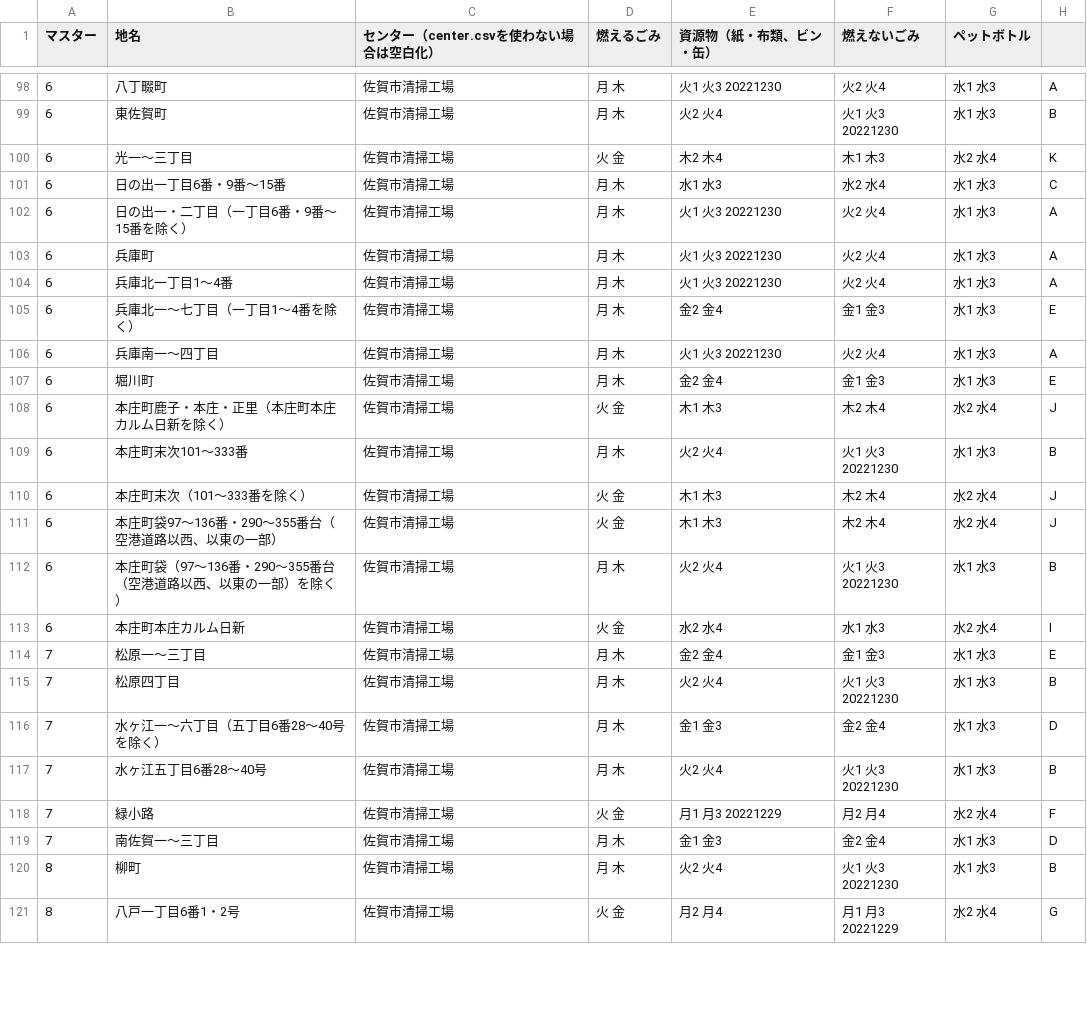
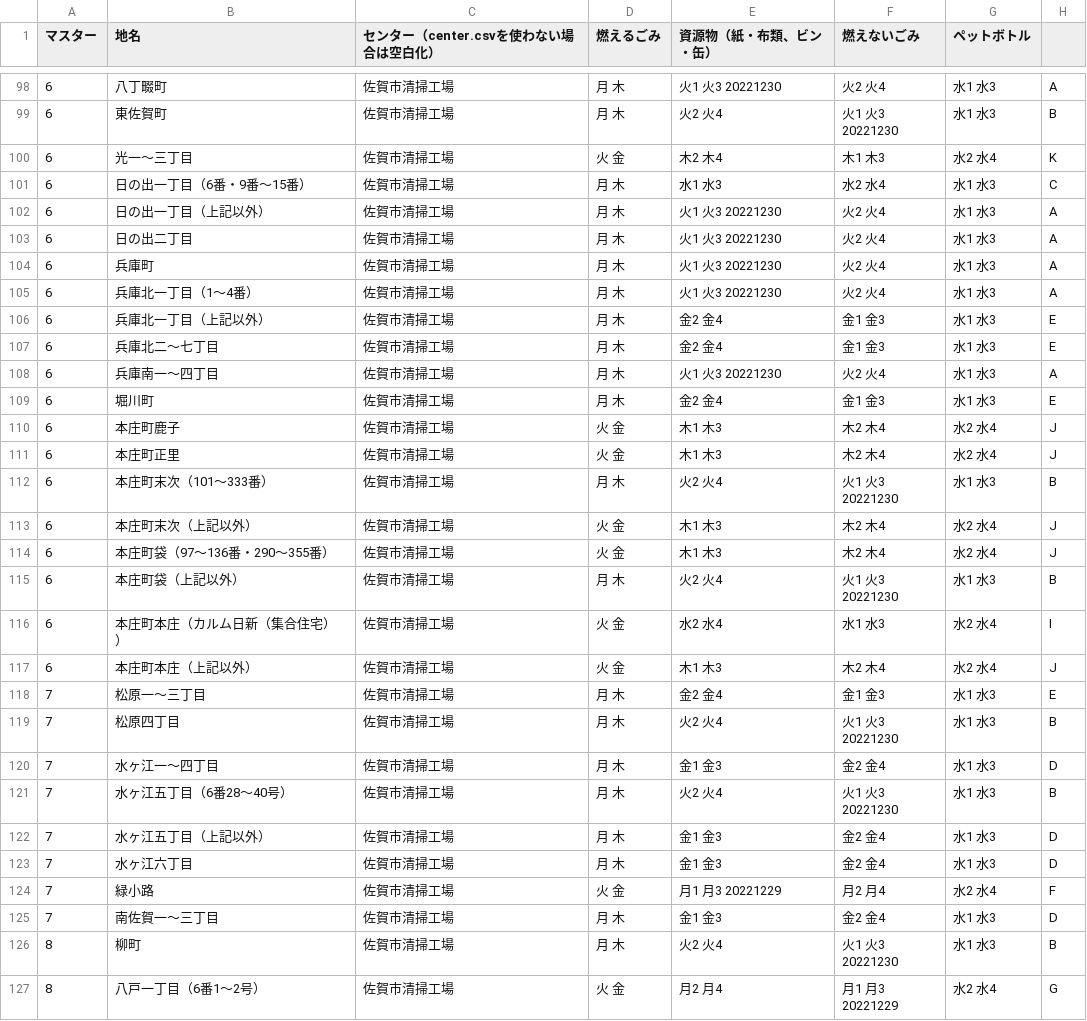
Before and after one commit to codeforsaga/5374, a CSV file: data/area_days.csv, drawn as a sheet; only a part is shown, gaps mark what is left out; the diff covers the shown part only.

```diff
--- a/data/area_days.csv
+++ b/data/area_days.csv
@@ -100,19 +100,25 @@
 6,光一～三丁目,佐賀市清掃工場,火 金,木2 木4,木1 木3,水2 水4,K
-6,日の出一丁目6番・9番～15番,佐賀市清掃工場,月 木,水1 水3,水2 水4,水1 水3,C
-6,日の出一・二丁目（一丁目6番・9番～15番を除く）,佐賀市清掃工場,月 木,火1 火3 20221230,火2 火4,水1 水3,A
+6,日の出一丁目（6番・9番～15番）,佐賀市清掃工場,月 木,水1 水3,水2 水4,水1 水3,C
+6,日の出一丁目（上記以外）,佐賀市清掃工場,月 木,火1 火3 20221230,火2 火4,水1 水3,A
+6,日の出二丁目,佐賀市清掃工場,月 木,火1 火3 20221230,火2 火4,水1 水3,A
 6,兵庫町,佐賀市清掃工場,月 木,火1 火3 20221230,火2 火4,水1 水3,A
-6,兵庫北一丁目1～4番,佐賀市清掃工場,月 木,火1 火3 20221230,火2 火4,水1 水3,A
-6,兵庫北一～七丁目（一丁目1～4番を除く）,佐賀市清掃工場,月 木,金2 金4,金1 金3,水1 水3,E
+6,兵庫北一丁目（1～4番）,佐賀市清掃工場,月 木,火1 火3 20221230,火2 火4,水1 水3,A
+6,兵庫北一丁目（上記以外）,佐賀市清掃工場,月 木,金2 金4,金1 金3,水1 水3,E
+6,兵庫北二～七丁目,佐賀市清掃工場,月 木,金2 金4,金1 金3,水1 水3,E
 6,兵庫南一～四丁目,佐賀市清掃工場,月 木,火1 火3 20221230,火2 火4,水1 水3,A
 6,堀川町,佐賀市清掃工場,月 木,金2 金4,金1 金3,水1 水3,E
-6,本庄町鹿子・本庄・正里（本庄町本庄カルム日新を除く）,佐賀市清掃工場,火 金,木1 木3,木2 木4,水2 水4,J
-6,本庄町末次101～333番,佐賀市清掃工場,月 木,火2 火4,火1 火3 20221230,水1 水3,B
-6,本庄町末次（101～333番を除く）,佐賀市清掃工場,火 金,木1 木3,木2 木4,水2 水4,J
-6,本庄町袋97～136番・290～355番台（空港道路以西、以東の一部）,佐賀市清掃工場,火 金,木1 木3,木2 木4,水2 水4,J
-6,本庄町袋（97～136番・290～355番台（空港道路以西、以東の一部）を除く）,佐賀市清掃工場,月 木,火2 火4,火1 火3 20221230,水1 水3,B
-6,本庄町本庄カルム日新,佐賀市清掃工場,火 金,水2 水4,水1 水3,水2 水4,I
+6,本庄町鹿子,佐賀市清掃工場,火 金,木1 木3,木2 木4,水2 水4,J
+6,本庄町正里,佐賀市清掃工場,火 金,木1 木3,木2 木4,水2 水4,J
+6,本庄町末次（101～333番）,佐賀市清掃工場,月 木,火2 火4,火1 火3 20221230,水1 水3,B
+6,本庄町末次（上記以外）,佐賀市清掃工場,火 金,木1 木3,木2 木4,水2 水4,J
+6,本庄町袋（97～136番・290～355番）,佐賀市清掃工場,火 金,木1 木3,木2 木4,水2 水4,J
+6,本庄町袋（上記以外）,佐賀市清掃工場,月 木,火2 火4,火1 火3 20221230,水1 水3,B
+6,本庄町本庄（カルム日新（集合住宅））,佐賀市清掃工場,火 金,水2 水4,水1 水3,水2 水4,I
+6,本庄町本庄（上記以外）,佐賀市清掃工場,火 金,木1 木3,木2 木4,水2 水4,J
 7,松原一～三丁目,佐賀市清掃工場,月 木,金2 金4,金1 金3,水1 水3,E
 7,松原四丁目,佐賀市清掃工場,月 木,火2 火4,火1 火3 20221230,水1 水3,B
-7,水ヶ江一～六丁目（五丁目6番28～40号を除く）,佐賀市清掃工場,月 木,金1 金3,金2 金4,水1 水3,D
-7,水ヶ江五丁目6番28～40号,佐賀市清掃工場,月 木,火2 火4,火1 火3 20221230,水1 水3,B
+7,水ヶ江一～四丁目,佐賀市清掃工場,月 木,金1 金3,金2 金4,水1 水3,D
+7,水ヶ江五丁目（6番28～40号）,佐賀市清掃工場,月 木,火2 火4,火1 火3 20221230,水1 水3,B
+7,水ヶ江五丁目（上記以外）,佐賀市清掃工場,月 木,金1 金3,金2 金4,水1 水3,D
+7,水ヶ江六丁目,佐賀市清掃工場,月 木,金1 金3,金2 金4,水1 水3,D
 7,緑小路,佐賀市清掃工場,火 金,月1 月3 20221229,月2 月4,水2 水4,F
@@ -120,2 +126,2 @@
 8,柳町,佐賀市清掃工場,月 木,火2 火4,火1 火3 20221230,水1 水3,B
-8,八戸一丁目6番1・2号,佐賀市清掃工場,火 金,月2 月4,月1 月3 20221229,水2 水4,G
+8,八戸一丁目（6番1〜2号）,佐賀市清掃工場,火 金,月2 月4,月1 月3 20221229,水2 水4,G
```
Also changed, not shown: 3 added rows, 2 removed rows, 1 moved row and 46 edited cells elsewhere in this file.
